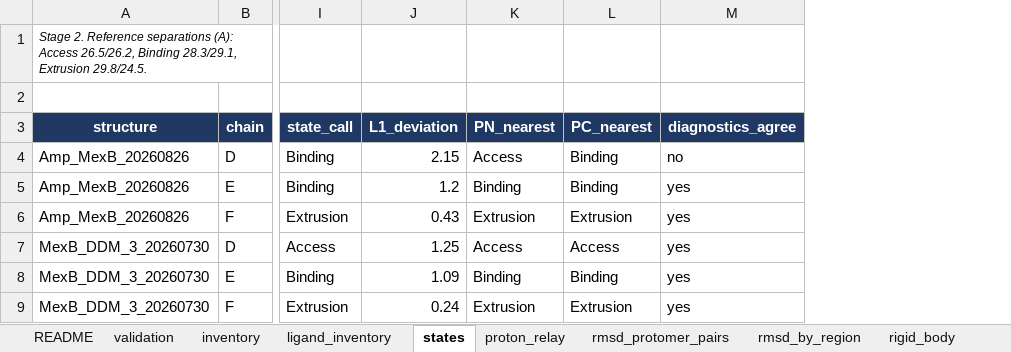
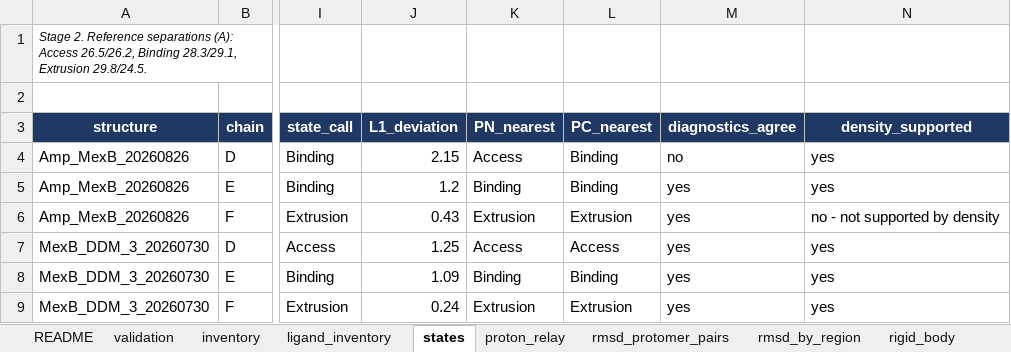
Before and after one commit to MexBBoy/MexB_Analysis, an Excel workbook: results/MexB_analysis_results.xlsx, sheet states, drawn as a sheet; only a part is shown, gaps mark what is left out; values as stored, in another font and other column widths than the file's, no borders; the diff names each change by its address in the sheet, - before the commit and + after, or states it on an @@ line.

```diff
--- a/results/MexB_analysis_results.xlsx (sheet states)
+++ b/results/MexB_analysis_results.xlsx (sheet states)
+column N (density_supported), rows 4-9: yes | yes | no - not supported by density | yes | yes | yes
```
Also changed, not shown: sheet validation, sheet proton_relay, 15 other files.
